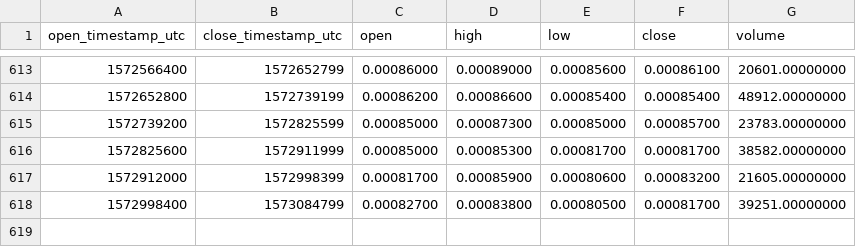
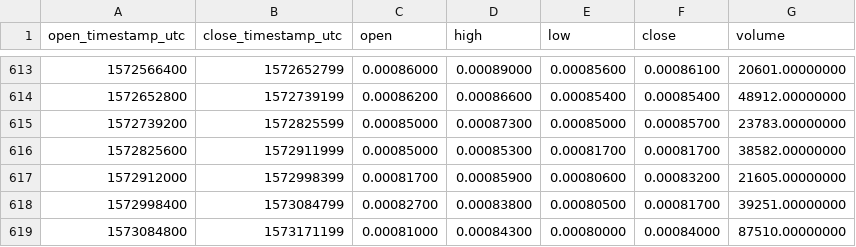
Before and after one commit to cryptobigbro/binance-POABNB, a CSV file: binance-POABNB-1d.csv, drawn as a sheet; only a part is shown, gaps mark what is left out.

Commit message:
Update OHLCV data.

```diff
--- a/binance-POABNB-1d.csv
+++ b/binance-POABNB-1d.csv
@@ -618 +618,2 @@ open_timestamp_utc,close_timestamp_utc,open,high,low,close,volume
 1572998400,1573084799,0.00082700,0.00083800,0.00080500,0.00081700,39251.00000000
+1573084800,1573171199,0.00081000,0.00084300,0.00080000,0.00084000,87510.00000000
```
Also changed, not shown: 1 other file.
